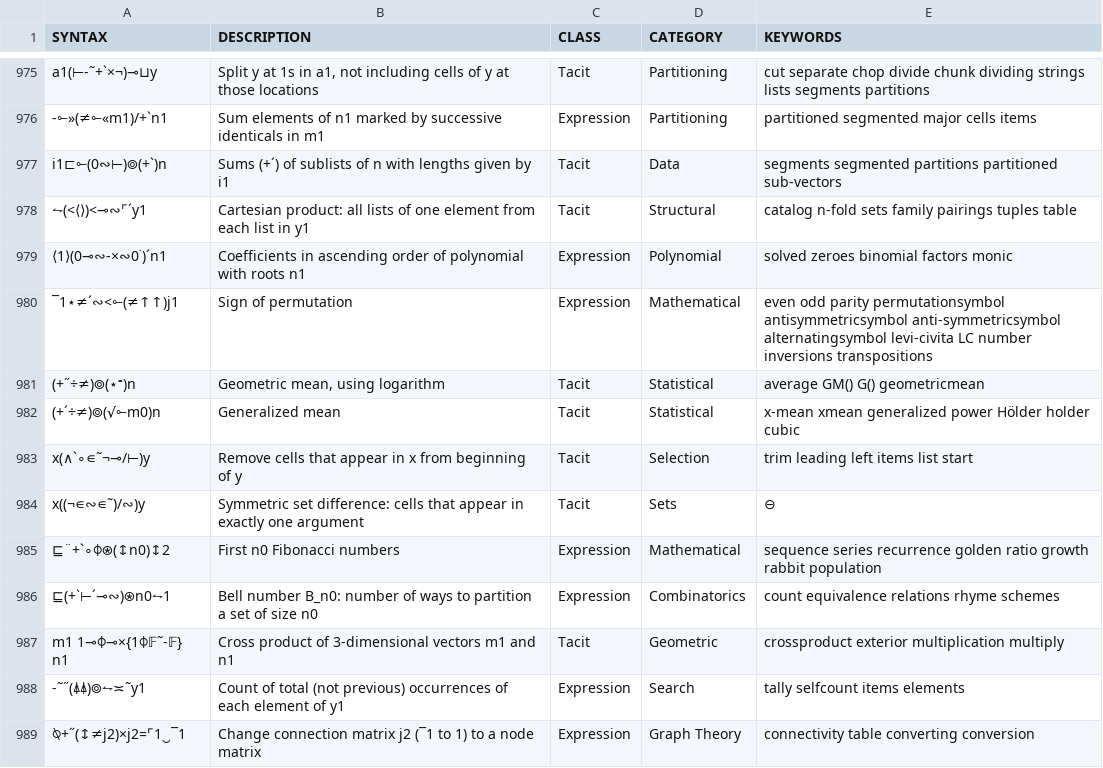
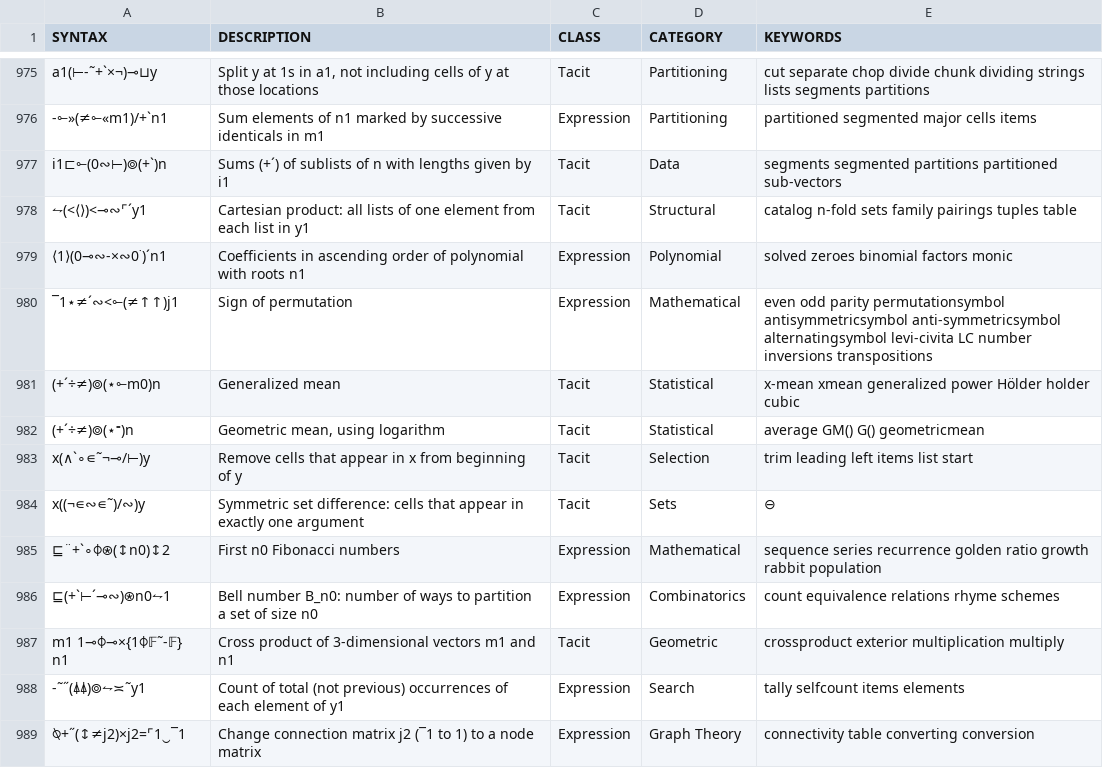
Before and after one commit to mlochbaum/bqncrate, a TSV file: table.tsv, drawn as a sheet; only a part is shown, gaps mark what is left out.

Commit message:
Fix generalized mean

```diff
--- a/table.tsv
+++ b/table.tsv
@@ -1019,4 +1019,4 @@ i1⊏⟜(0∾⊢)⌾(+`)n	Sums (+´) of sublists of n with lengths given by i1	T
 ¯1⋆≠´∾<⟜(≠↑↑)j1	Sign of permutation	Expression	Mathematical	even odd parity permutationsymbol antisymmetricsymbol anti-symmetricsymbol alternatingsymbol levi-civita LC number inversions transpositions
-(+˝÷≠)⌾(⋆⁼)n	Geometric mean, using logarithm	Tacit	Statistical	average GM() G() geometricmean
-(+´÷≠)⌾(√⟜m0)n	Generalized mean	Tacit	Statistical	x-mean xmean generalized power Hölder holder cubic
+(+´÷≠)⌾(⋆⟜m0)n	Generalized mean	Tacit	Statistical	x-mean xmean generalized power Hölder holder cubic
+(+´÷≠)⌾(⋆⁼)n	Geometric mean, using logarithm	Tacit	Statistical	average GM() G() geometricmean
 x(∧`∘∊˜¬⊸/⊢)y	Remove cells that appear in x from beginning of y	Tacit	Selection	trim leading left items list start
```
